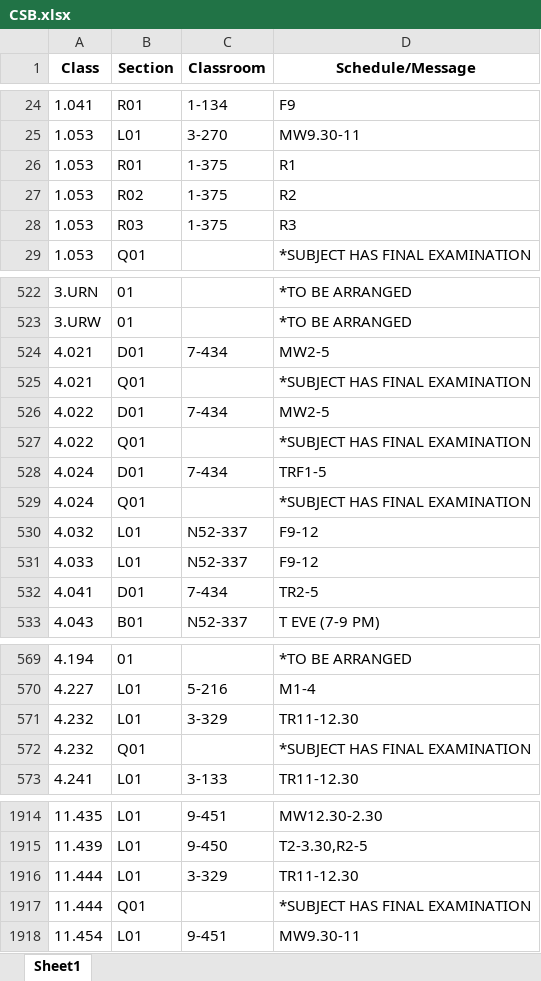
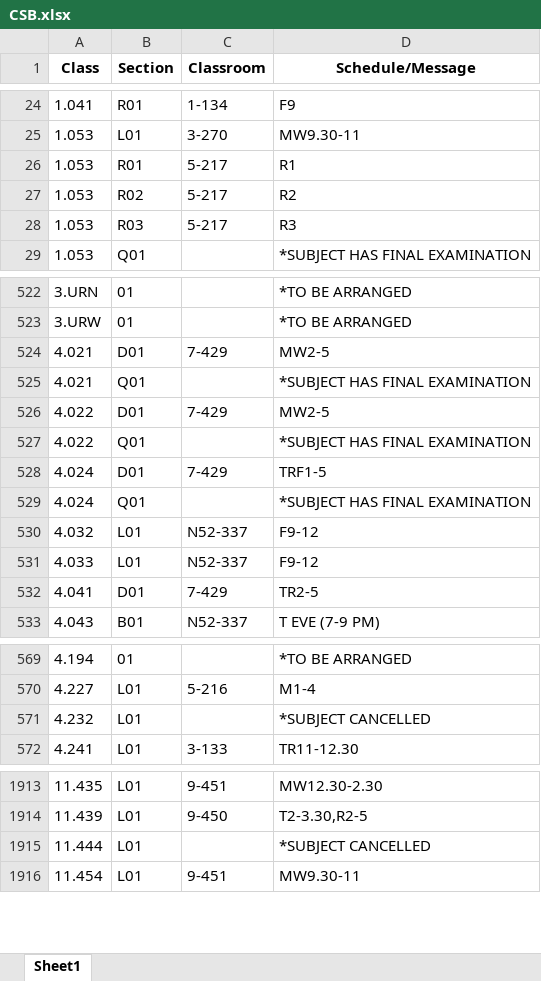
Before and after one commit to edfan/firehose, an Excel workbook: new_scripts/CSB.xlsx, sheet Sheet1, drawn as a sheet; only a part is shown, gaps mark what is left out; values as stored, in another font and other column widths than the file's, no borders; removed rows and columns are numbered as before the commit, all else as after; the diff covers the shown part only; the diff names each change by its address in the sheet, - before the commit and + after, or states it on an @@ line.

```diff
--- a/new_scripts/CSB.xlsx (sheet Sheet1)
+++ b/new_scripts/CSB.xlsx (sheet Sheet1)
-C26:C28 (Classroom): 1-375
+C26:C28 (Classroom): 5-217
-C524 (Classroom): 7-434
+C524 (Classroom): 7-429
-C526 (Classroom): 7-434
+C526 (Classroom): 7-429
-C528 (Classroom): 7-434
+C528 (Classroom): 7-429
-C532 (Classroom): 7-434
+C532 (Classroom): 7-429
-row 571: 4.232 | L01 | 3-329 | TR11-12.30
-B571 (Section): Q01
+B571 (Section): L01
-D571 (Schedule/Message): *SUBJECT HAS FINAL EXAMINATION
+D571 (Schedule/Message): *SUBJECT CANCELLED
-row 1916: 11.444 | L01 | 3-329 | TR11-12.30
-B1915 (Section): Q01
+B1915 (Section): L01
-D1915 (Schedule/Message): *SUBJECT HAS FINAL EXAMINATION
+D1915 (Schedule/Message): *SUBJECT CANCELLED
```
Also changed, not shown: 2 added rows and 23 edited cells elsewhere in this sheet, 6 other files.
